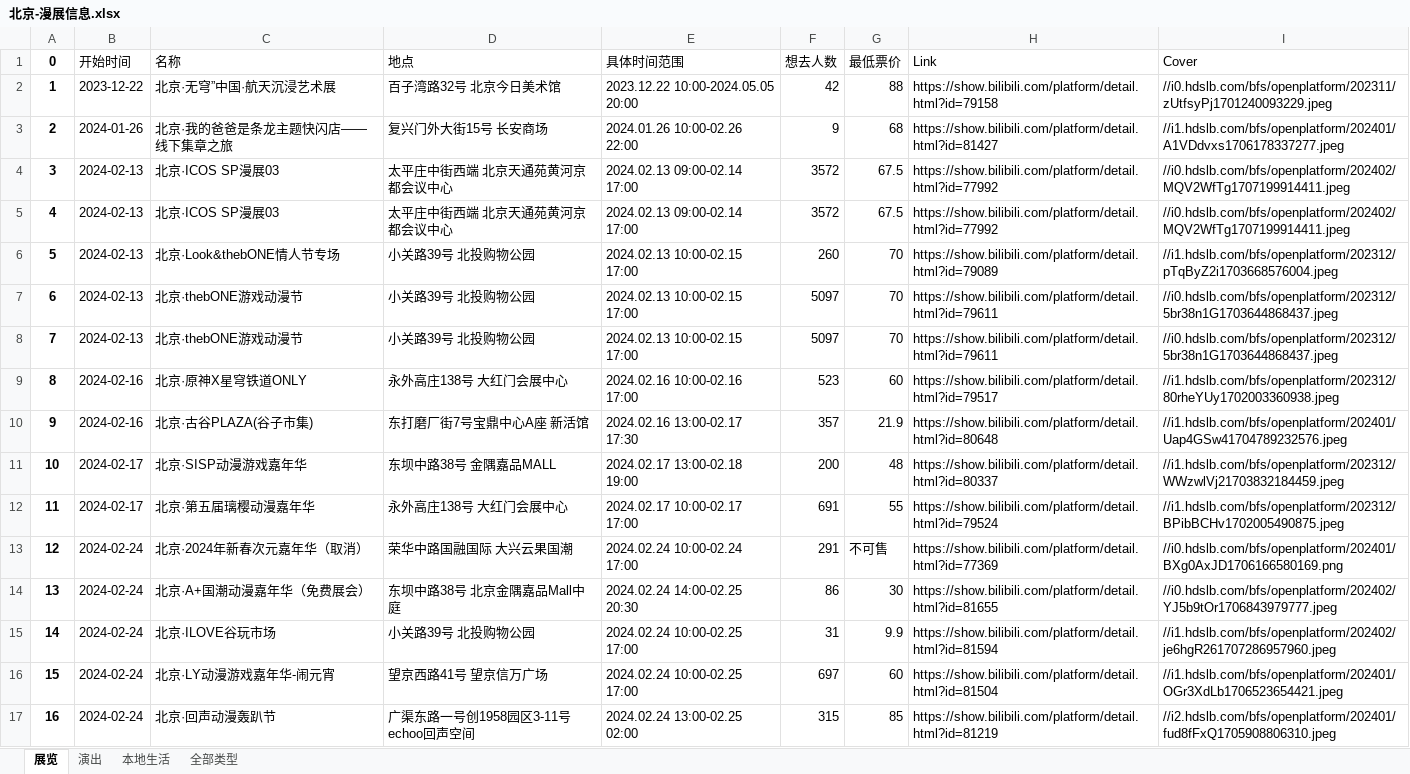
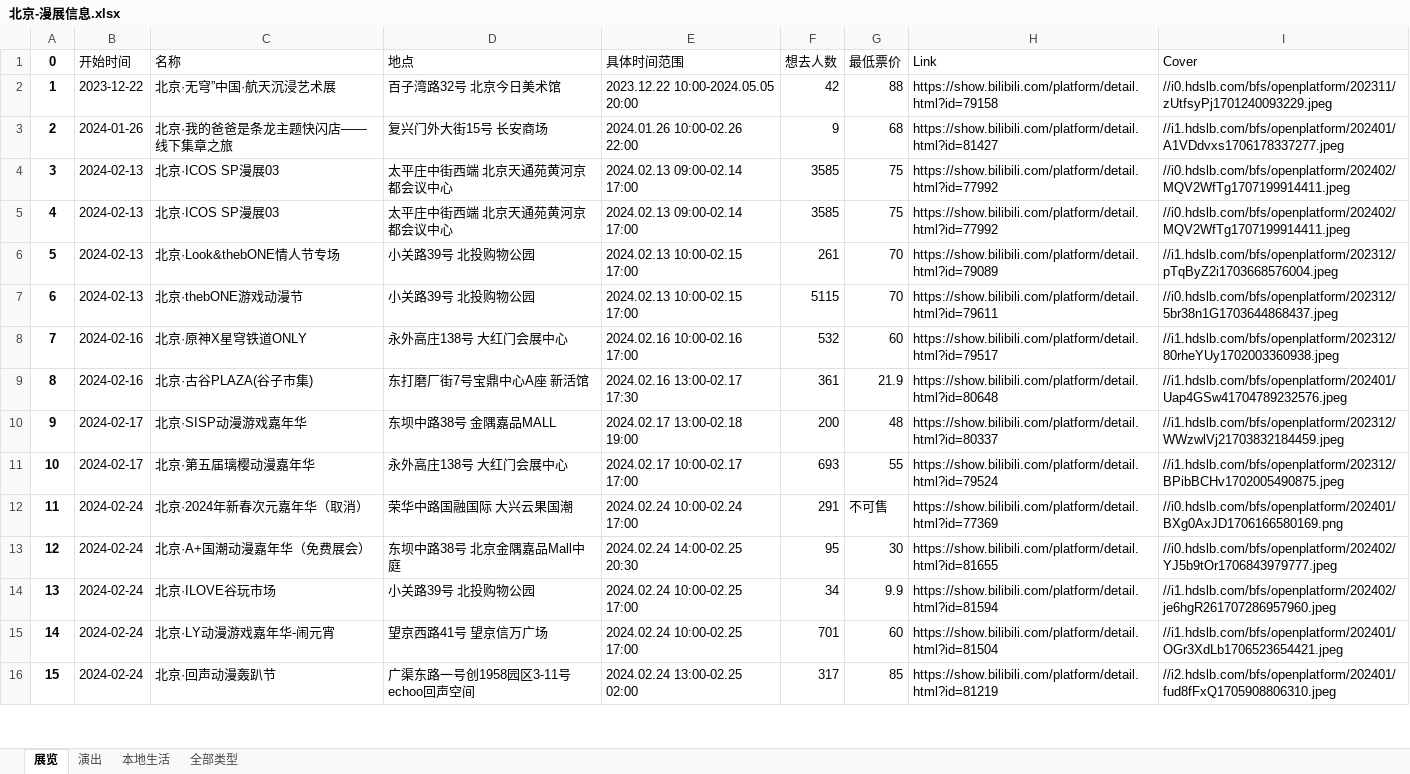
Before and after one commit to liuly0322/BilibiliAnimationExhibitionInformationCollection, an Excel workbook: 北京-漫展信息.xlsx, sheet 展览, drawn as a sheet; only a part is shown; values as stored, in another font and other column widths than the file's, no borders; removed rows and columns are numbered as before the commit, all else as after; the diff covers the shown part only; the diff names each change by its address in the sheet, - before the commit and + after, or states it on an @@ line.

```diff
--- a/北京-漫展信息.xlsx (sheet 展览)
+++ b/北京-漫展信息.xlsx (sheet 展览)
-F4:F5 (想去人数): 3572
+F4:F5 (想去人数): 3585
-G4:G5 (最低票价): 67.5
+G4:G5 (最低票价): 75
-F6 (想去人数): 260
+F6 (想去人数): 261
-F7 (想去人数): 5097
+F7 (想去人数): 5115
-row 8: 7 | 2024-02-13 | 北京·thebONE游戏动漫节 | 小关路39号 北投购物公园 | 2024.02.13 10:00-02.15 17:00 | 5097 | 70 | https://show.bilibili.com/platform/detail.html?id=79611 | //i0.hdslb.com/bfs/openplatform/202312/5br38n1G1703644868437.jpeg
@@ column A (0) renumbered from row 8 down @@
-F8 (想去人数): 523
+F8 (想去人数): 532
-F9 (想去人数): 357
+F9 (想去人数): 361
-F11 (想去人数): 691
+F11 (想去人数): 693
-F13 (想去人数): 86
+F13 (想去人数): 95
-F14 (想去人数): 31
+F14 (想去人数): 34
-F15 (想去人数): 697
+F15 (想去人数): 701
-F16 (想去人数): 315
+F16 (想去人数): 317
```
Also changed, not shown: 1 removed row and 18 edited cells elsewhere in this sheet, sheet 全部类型, sheet 本地生活, sheet 演出, 上海-漫展信息.xlsx, 丽水-漫展信息.xlsx, 16 other files.
